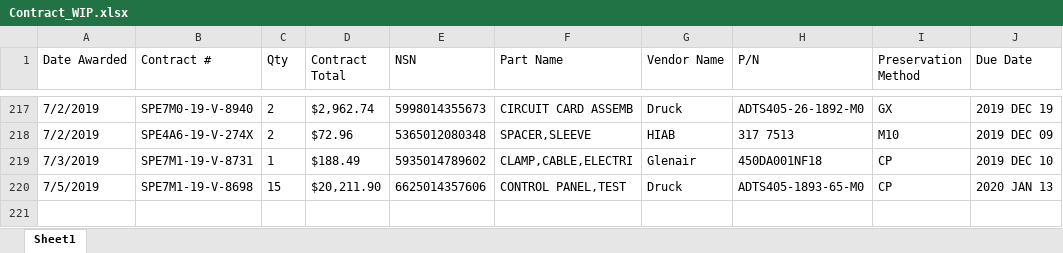
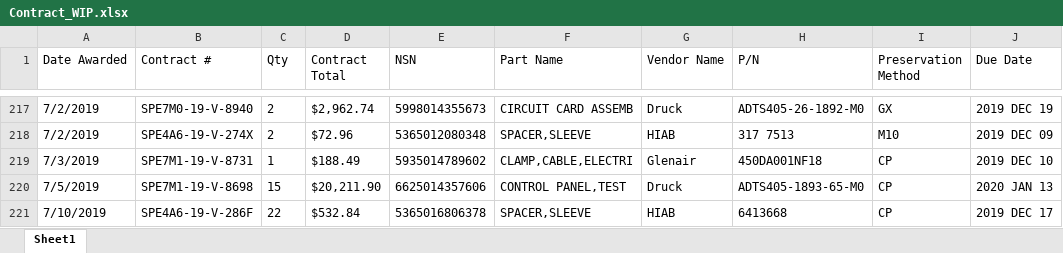
Before and after one commit to KaySea0/WestSim, an Excel workbook: Contract_WIP.xlsx, sheet Sheet1, drawn as a sheet; only a part is shown, gaps mark what is left out; values as stored, in another font and other column widths than the file's, no borders; the diff names each change by its address in the sheet, - before the commit and + after, or states it on an @@ line.

```diff
--- a/Contract_WIP.xlsx (sheet Sheet1)
+++ b/Contract_WIP.xlsx (sheet Sheet1)
+row 221: 7/10/2019 | SPE4A6-19-V-286F | 22 | $532.84 | 5365016806378 | SPACER,SLEEVE | HIAB | 6413668 | CP | 2019 DEC 17
```
Also changed, not shown: 7 other files.
